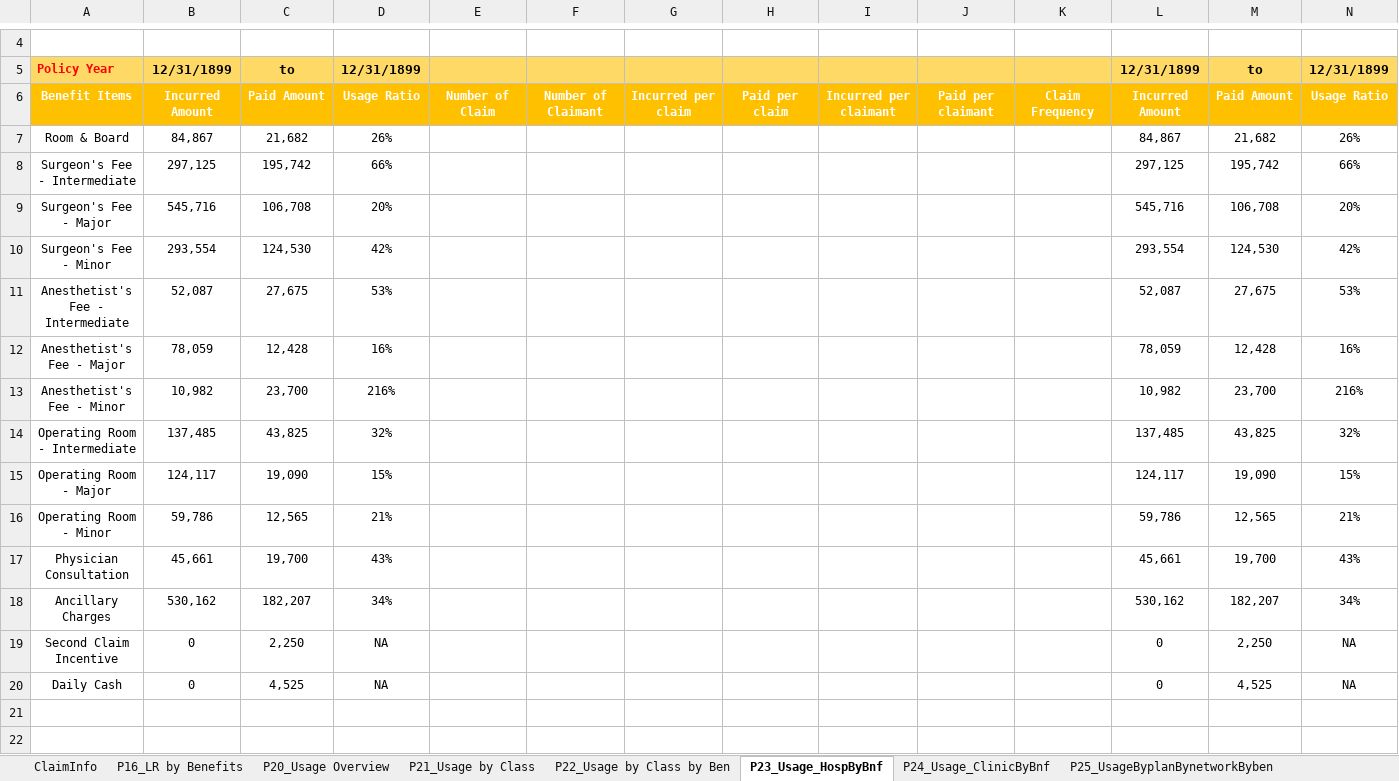
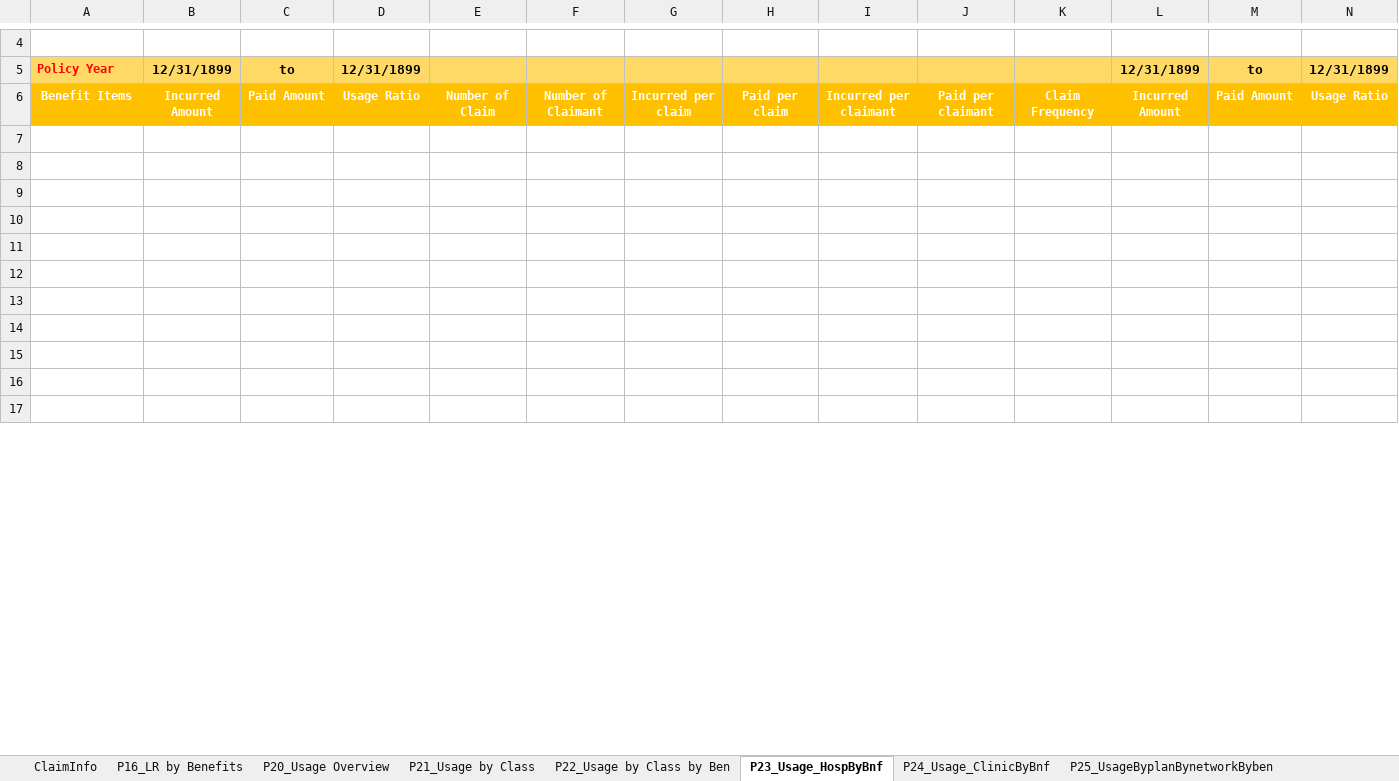
Before and after one commit to Tiriosh1007/RawClaimMCR, an Excel workbook: GMI_Presentation_template.xlsx, sheet P23_Usage_HospByBnf, drawn as a sheet; only a part is shown, gaps mark what is left out; the shorter side is filled out with more unchanged rows; values as stored, in another font and other column widths than the file's, no borders; conditional formats not drawn; removed rows and columns are numbered as before the commit, all else as after; rows hold the shown columns only; the diff covers the shown part only; the diff names each change by its address in the sheet, - before the commit and + after, or states it on an @@ line.

```diff
--- a/GMI_Presentation_template.xlsx (sheet P23_Usage_HospByBnf)
+++ b/GMI_Presentation_template.xlsx (sheet P23_Usage_HospByBnf)
-row 7: Room & Board | 84,867 | 21,682 | 26% |  |  |  |  |  |  |  | 84,867 | 21,682 | 26%
-row 8: Surgeon's Fee - Intermediate | 297,125 | 195,742 | 66% |  |  |  |  |  |  |  | 297,125 | 195,742 | 66%
-row 9: Surgeon's Fee - Major | 545,716 | 106,708 | 20% |  |  |  |  |  |  |  | 545,716 | 106,708 | 20%
-row 10: Surgeon's Fee - Minor | 293,554 | 124,530 | 42% |  |  |  |  |  |  |  | 293,554 | 124,530 | 42%
-row 11: Anesthetist's Fee - Intermediate | 52,087 | 27,675 | 53% |  |  |  |  |  |  |  | 52,087 | 27,675 | 53%
-row 12: Anesthetist's Fee - Major | 78,059 | 12,428 | 16% |  |  |  |  |  |  |  | 78,059 | 12,428 | 16%
-row 13: Anesthetist's Fee - Minor | 10,982 | 23,700 | 216% |  |  |  |  |  |  |  | 10,982 | 23,700 | 216%
-row 14: Operating Room - Intermediate | 137,485 | 43,825 | 32% |  |  |  |  |  |  |  | 137,485 | 43,825 | 32%
-row 15: Operating Room - Major | 124,117 | 19,090 | 15% |  |  |  |  |  |  |  | 124,117 | 19,090 | 15%
-row 16: Operating Room - Minor | 59,786 | 12,565 | 21% |  |  |  |  |  |  |  | 59,786 | 12,565 | 21%
-row 17: Physician Consultation | 45,661 | 19,700 | 43% |  |  |  |  |  |  |  | 45,661 | 19,700 | 43%
-row 18: Ancillary Charges | 530,162 | 182,207 | 34% |  |  |  |  |  |  |  | 530,162 | 182,207 | 34%
-row 19: Second Claim Incentive | 0 | 2,250 | NA |  |  |  |  |  |  |  | 0 | 2,250 | NA
-row 20: Daily Cash | 0 | 4,525 | NA |  |  |  |  |  |  |  | 0 | 4,525 | NA
```
Also changed, not shown: 15 added rows, 1 removed row and 12 edited cells elsewhere in this sheet, sheet P26_Usage_Clinical by Network, sheet P16_LR by Benefits, sheet P20_Usage Overview, sheet ClaimInfo, formulas that keep their value, charts or pictures, 5 other files.
